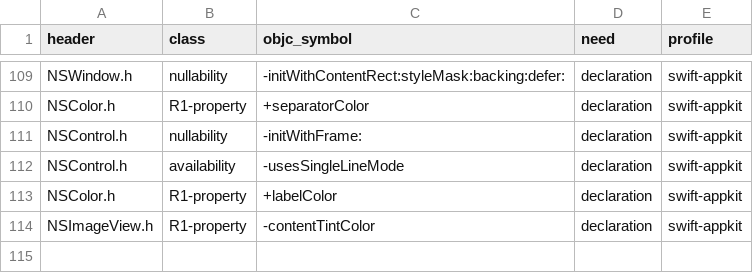
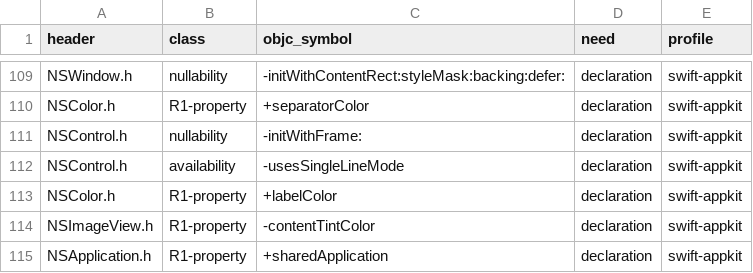
Before and after one commit to Mavergreen/recaulk, a TSV file: sdk-metadata/swift-appkit-rows.tsv, drawn as a sheet; only a part is shown, gaps mark what is left out; the diff names each change by its address in the sheet, - before the commit and + after, or states it on an @@ line.

```diff
--- a/sdk-metadata/swift-appkit-rows.tsv
+++ b/sdk-metadata/swift-appkit-rows.tsv
+row 115: NSApplication.h | R1-property | +sharedApplication | declaration | swift-appkit
```
Also changed, not shown: 9 other files.
